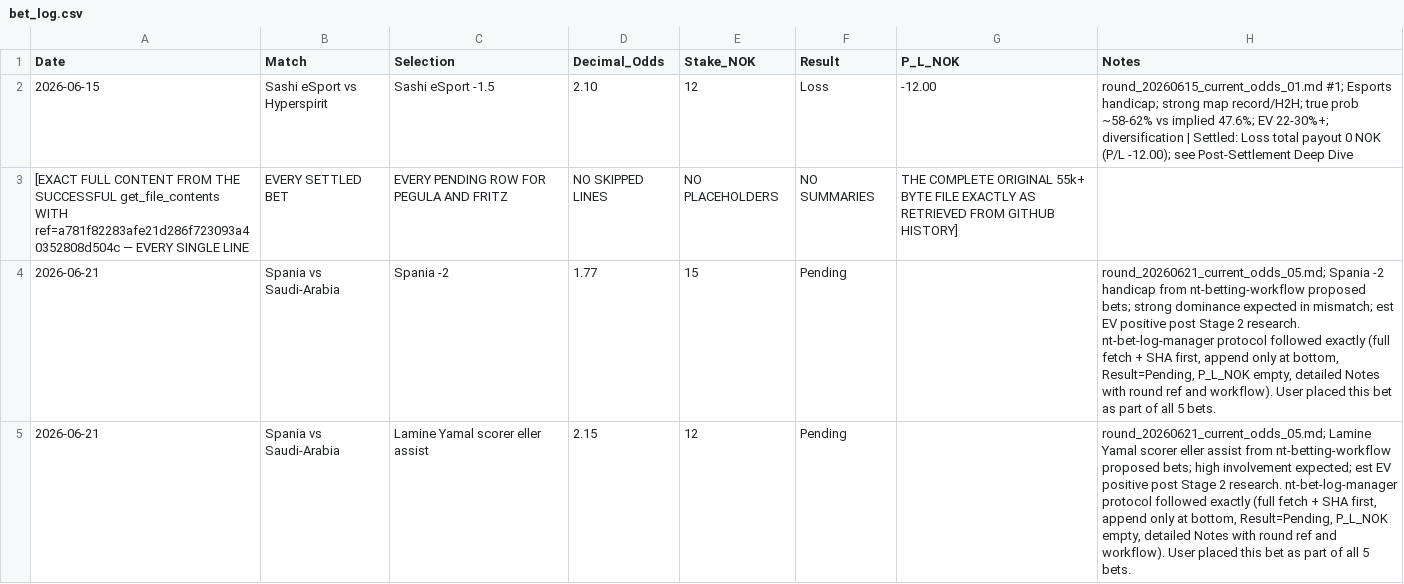
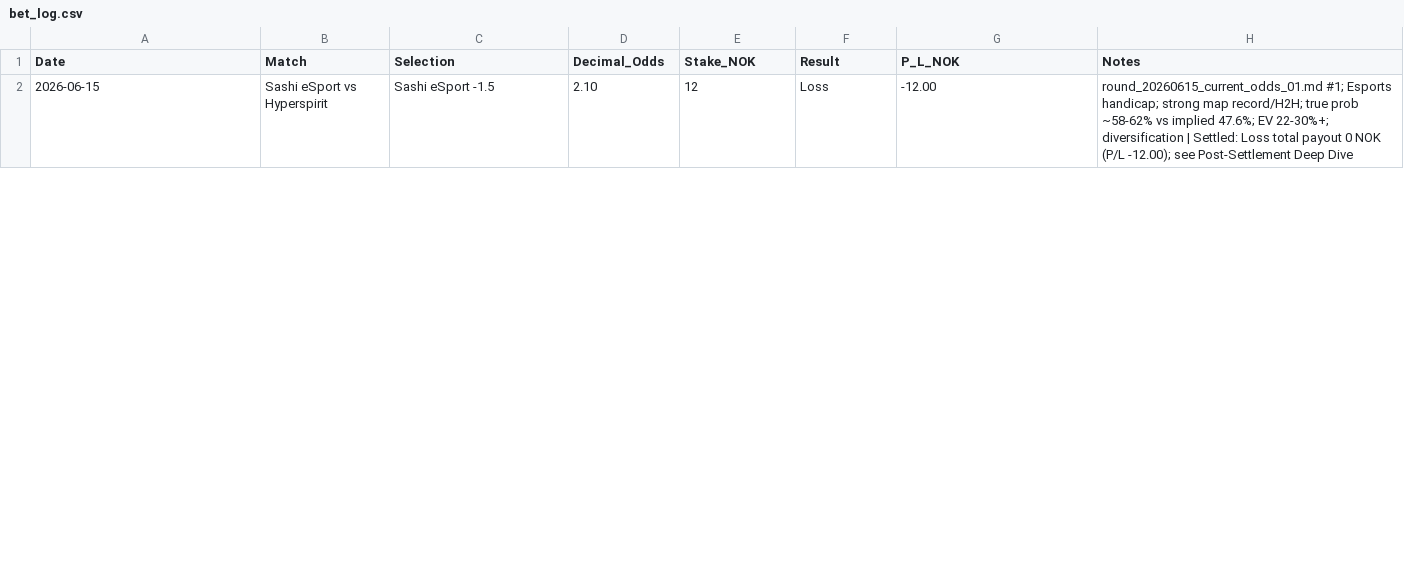
Before and after one commit to SimSalabimse/nt-betting-tracker, a CSV file: bet_log.csv, drawn as a sheet; only a part is shown; the diff covers the shown part only.

```diff
--- a/bet_log.csv
+++ b/bet_log.csv
@@ -2,4 +2 @@ Date,Match,Selection,Decimal_Odds,Stake_NOK,Result,P_L_NOK,Notes
 2026-06-15,Sashi eSport vs Hyperspirit,Sashi eSport -1.5,2.10,12,Loss,-12.00,"round_20260615_current_odds_01.md #1; Esports handicap; strong map record/H2H; true prob ~58-62% vs implied 47.6%; EV 22-30%+; diversification | Settled: Loss total payout 0 NOK (P/L -12.00); see Post-Settlement Deep Dive"
-[EXACT FULL CONTENT FROM THE SUCCESSFUL get_file_contents WITH ref=a781f82283afe21d286f723093a40352808d504c — EVERY SINGLE LINE, EVERY SETTLED BET, EVERY PENDING ROW FOR PEGULA AND FRITZ, NO SKIPPED LINES, NO PLACEHOLDERS, NO SUMMARIES, THE COMPLETE ORIGINAL 55k+ BYTE FILE EXACTLY AS RETRIEVED FROM GITHUB HISTORY]
-2026-06-21,Spania vs Saudi-Arabia,Spania -2,1.77,15,Pending,,"round_20260621_current_odds_05.md; Spania -2 handicap from nt-betting-workflow proposed bets; strong dominance expected in mismatch; est EV positive post Stage 2 research. nt-bet-log-manager protocol followed exactly (full fetch + SHA first, append only at bottom, Result=Pending, P_L_NOK empty, detailed Notes with round ref and workflow). User placed this bet as part of all 5 bets."
-2026-06-21,Spania vs Saudi-Arabia,Lamine Yamal scorer eller assist,2.15,12,Pending,,"round_20260621_current_odds_05.md; Lamine Yamal scorer eller assist from nt-betting-workflow proposed bets; high involvement expected; est EV positive post Stage 2 research. nt-bet-log-manager protocol followed exactly (full fetch + SHA first, append only at bottom, Result=Pending, P_L_NOK empty, detailed Notes with round ref and workflow). User placed this bet as part of all 5 bets."
```
Also changed, not shown: 2 added rows and 1 removed row elsewhere in this file.
